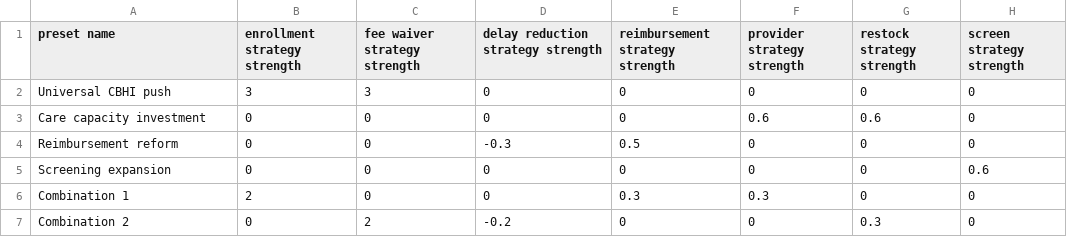
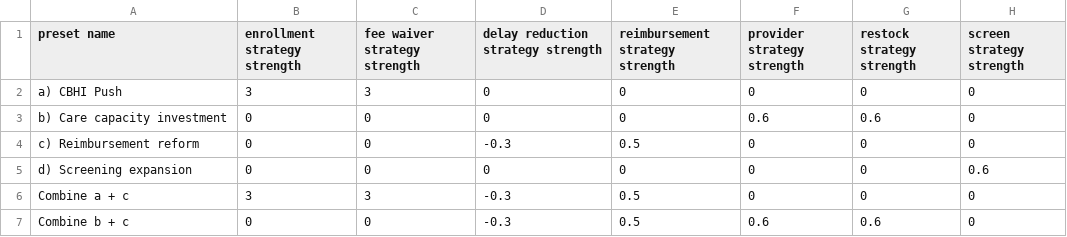
Before and after one commit to MJ-LAB-Harvard/ethiopiahcf, a CSV file: config/presets.csv, drawn as a sheet.

Commit message:
Polish scenario labels, graph titles, and slider descriptions
- Spell out "HTN" as "Hypertension" in graph titles
- Rename "Hypothetical Scenarios" to "Example Scenarios"
- Letter each scenario preset (a, b, c, d) and drop "Universal" from
  the CBHI push label; rewrite the two combination presets as
  transparent unions of two named presets ("Combine a + c", "Combine
  b + c") instead of separately-tuned values
- Change y-axis label from "Percent" to "%" on the two Primary
  Outcomes graphs
- Reword the CBHI enrollment and fee-waiver slider descriptions around
  "annual fractional enrollment rate" instead of faster/slower
  phrasing, which read as if enrollment were a slow process being
  sped up rather than a rate; drop "or slower" from the reimbursement
  approval rate description

```diff
--- a/config/presets.csv
+++ b/config/presets.csv
@@ -1,7 +1,7 @@
 preset name,enrollment strategy strength,fee waiver strategy strength,delay reduction strategy strength,reimbursement strategy strength,provider strategy strength,restock strategy strength,screen strategy strength
-Universal CBHI push,3,3,0,0,0,0,0
-Care capacity investment,0,0,0,0,0.6,0.6,0
-Reimbursement reform,0,0,-0.3,0.5,0,0,0
-Screening expansion,0,0,0,0,0,0,0.6
-Combination 1,2,0,0,0.3,0.3,0,0
-Combination 2,0,2,-0.2,0,0,0.3,0
+a) CBHI Push,3,3,0,0,0,0,0
+b) Care capacity investment,0,0,0,0,0.6,0.6,0
+c) Reimbursement reform,0,0,-0.3,0.5,0,0,0
+d) Screening expansion,0,0,0,0,0,0,0.6
+Combine a + c,3,3,-0.3,0.5,0,0,0
+Combine b + c,0,0,-0.3,0.5,0.6,0.6,0
```
Also changed, not shown: config/graphs.csv, config/inputs.csv, 1 other file.
